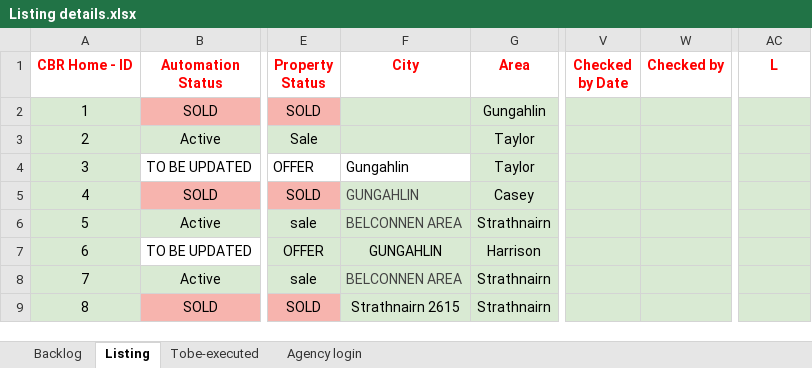
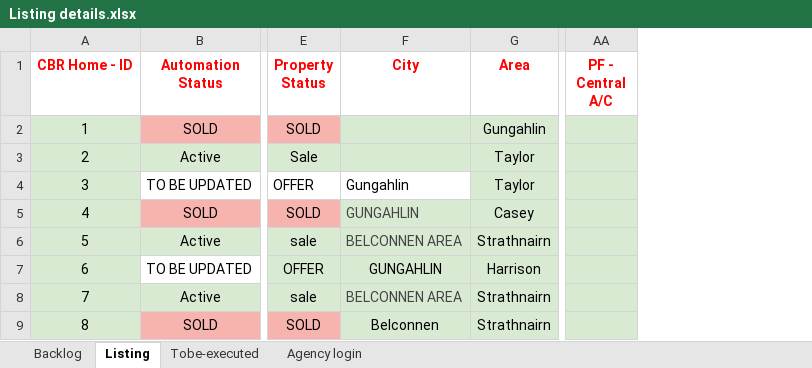
Before and after one commit to ynotcanberra/777Homes-business, an Excel workbook: src/main/resources/InputTestdata/Listing details.xlsx, sheet Listing, drawn as a sheet; only a part is shown, gaps mark what is left out; values as stored, in another font and other column widths than the file's, no borders; conditional formats not drawn; removed rows and columns are numbered as before the commit, all else as after; the diff covers the shown part only; the diff names each change by its address in the sheet, - before the commit and + after, or states it on an @@ line.

Commit message:
Added code for updating property page

```diff
--- a/src/main/resources/InputTestdata/Listing details.xlsx (sheet Listing)
+++ b/src/main/resources/InputTestdata/Listing details.xlsx (sheet Listing)
-column V (Checked by Date), empty
-column W (Checked by), empty
-AA1: L
+AA1: PF - Central A/C
-F9 (City): Strathnairn 2615
+F9 (City): Belconnen
```
Also changed, not shown: 6 edited cells elsewhere in this sheet, 4 other files.
